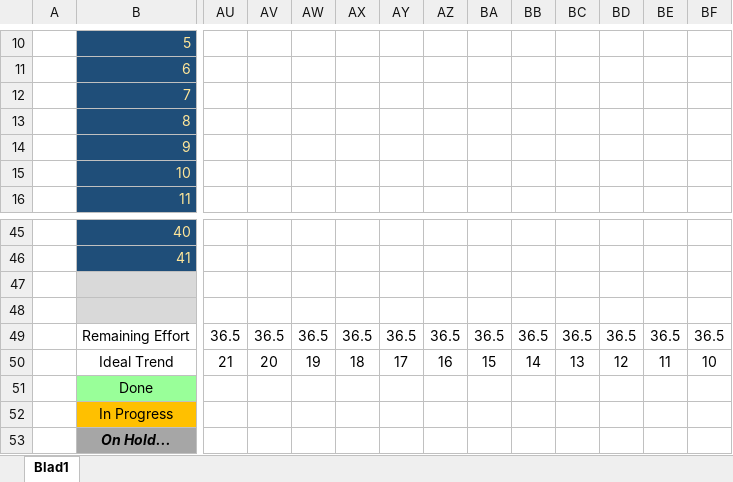
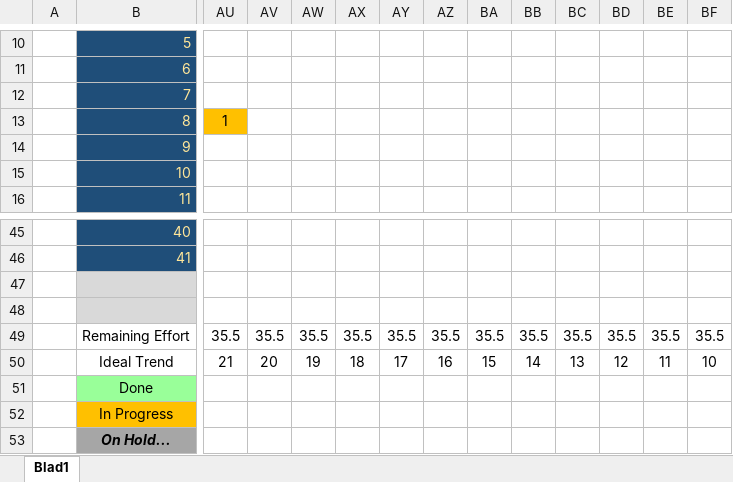
Before and after one commit to Allen16081992/DonkeyTravel, an Excel workbook: Documentatie/DK_Sprint_Burndown.xlsx, sheet Blad1, drawn as a sheet; only a part is shown, gaps mark what is left out; values as stored, in another font and other column widths than the file's, no borders; charts and pictures not drawn; the diff covers the shown part only; the diff names each change by its address in the sheet, - before the commit and + after, or states it on an @@ line.

```diff
--- a/Documentatie/DK_Sprint_Burndown.xlsx (sheet Blad1)
+++ b/Documentatie/DK_Sprint_Burndown.xlsx (sheet Blad1)
-AU13 fill: none
+AU13 fill: #FFC000
-AU13: (empty)
+AU13: 1
-AU49: 36.5
+AU49: 35.5
-AV49: 36.5
+AV49: 35.5
-AW49: 36.5
+AW49: 35.5
-AX49: 36.5
+AX49: 35.5
-AY49: 36.5
+AY49: 35.5
-AZ49: 36.5
+AZ49: 35.5
-BA49: 36.5
+BA49: 35.5
-BB49: 36.5
+BB49: 35.5
-BC49: 36.5
+BC49: 35.5
-BD49: 36.5
+BD49: 35.5
-BE49: 36.5
+BE49: 35.5
-BF49: 36.5
+BF49: 35.5
```
Also changed, not shown: 10 edited cells and cell formats elsewhere in this sheet, charts or pictures, 8 other files.
